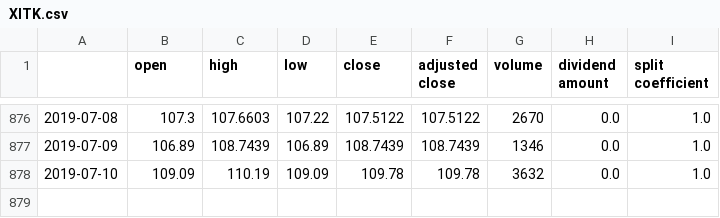
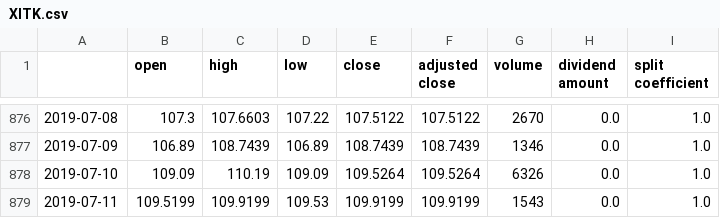
Before and after one commit to CoopLo/multi_model_stock_forecasting, a CSV file: new_stock_data/XITK.csv, drawn as a sheet; only a part is shown, gaps mark what is left out.

```diff
--- a/new_stock_data/XITK.csv
+++ b/new_stock_data/XITK.csv
@@ -877,2 +877,3 @@
 2019-07-09,106.89,108.7439,106.89,108.7439,108.7439,1346,0.0,1.0
-2019-07-10,109.09,110.19,109.09,109.78,109.78,3632,0.0,1.0
+2019-07-10,109.09,110.19,109.09,109.5264,109.5264,6326,0.0,1.0
+2019-07-11,109.5199,109.9199,109.53,109.9199,109.9199,1543,0.0,1.0
```
Also changed, not shown: new_stock_data/AAPL.csv, new_stock_data/AMZN.csv, 38 other files.
